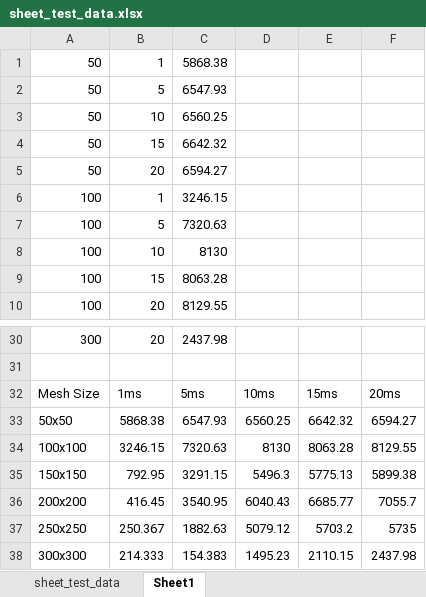
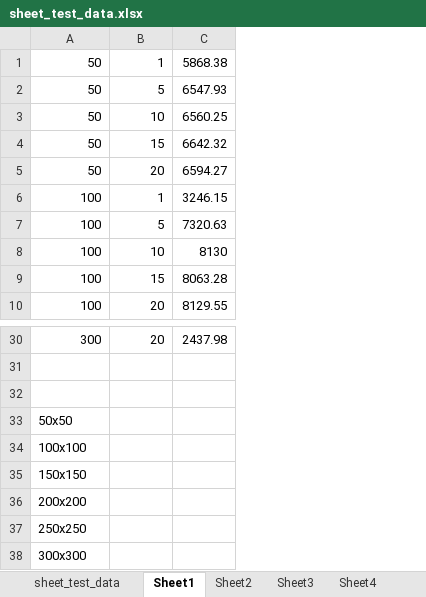
Before and after one commit to Philpo/Dissertation, an Excel workbook: Dissertation_main/Dissertation_main/sheet_test_data.xlsx, sheet Sheet1, drawn as a sheet; only a part is shown, gaps mark what is left out; values as stored, in another font and other column widths than the file's, no borders; charts and pictures not drawn; the diff names each change by its address in the sheet, - before the commit and + after, or states it on an @@ line.

```diff
--- a/Dissertation_main/Dissertation_main/sheet_test_data.xlsx (sheet Sheet1)
+++ b/Dissertation_main/Dissertation_main/sheet_test_data.xlsx (sheet Sheet1)
+sheet tab: Sheet2
+sheet tab: Sheet3
+sheet tab: Sheet4
-column D, rows 32-38: 10ms | 6560.25 | 8130 | 5496.3 | 6040.43 | 5079.12 | 1495.23
-column E, rows 32-38: 15ms | 6642.32 | 8063.28 | 5775.13 | 6685.77 | 5703.2 | 2110.15
-column F, rows 32-38: 20ms | 6594.27 | 8129.55 | 5899.38 | 7055.7 | 5735 | 2437.98
-row 32: Mesh Size | 1ms | 5ms | 10ms | 15ms | 20ms
+row 32: (empty)
-B33: 5868.38
+B33: (empty)
-C33: 6547.93
+C33: (empty)
-B34: 3246.15
+B34: (empty)
-C34: 7320.63
+C34: (empty)
-B35: 792.95
+B35: (empty)
-C35: 3291.15
+C35: (empty)
-B36: 416.45
+B36: (empty)
-C36: 3540.95
+C36: (empty)
-B37: 250.367
+B37: (empty)
-C37: 1882.63
+C37: (empty)
-B38: 214.333
+B38: (empty)
-C38: 154.383
+C38: (empty)
```
Also changed, not shown: charts or pictures, 1 other file.
